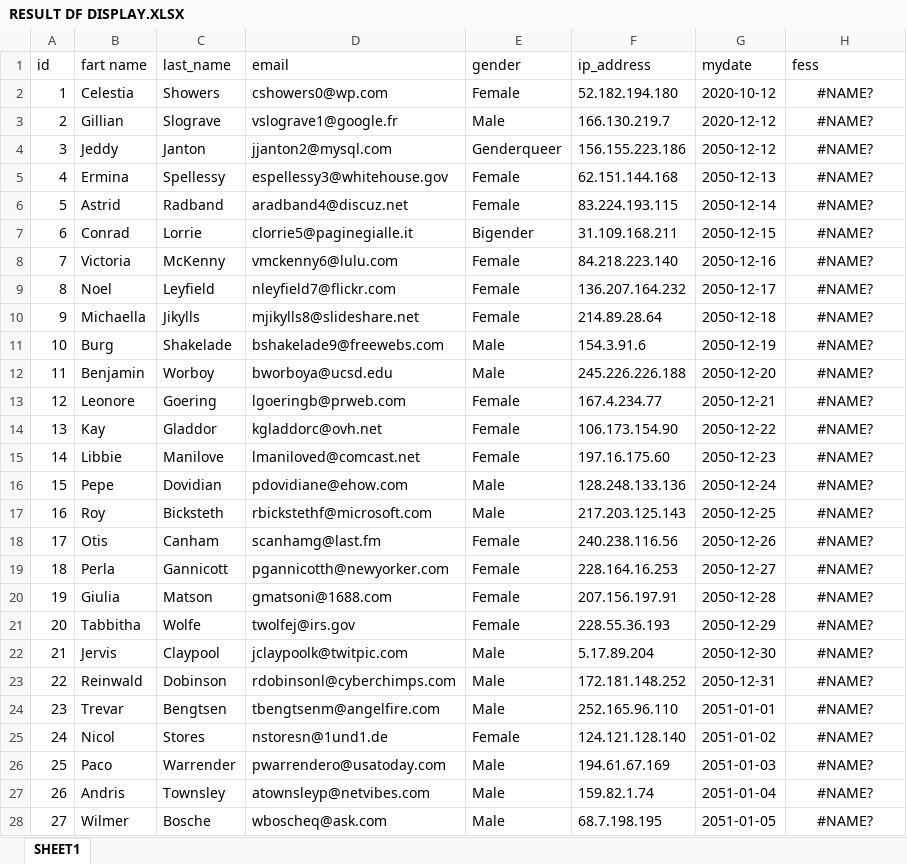
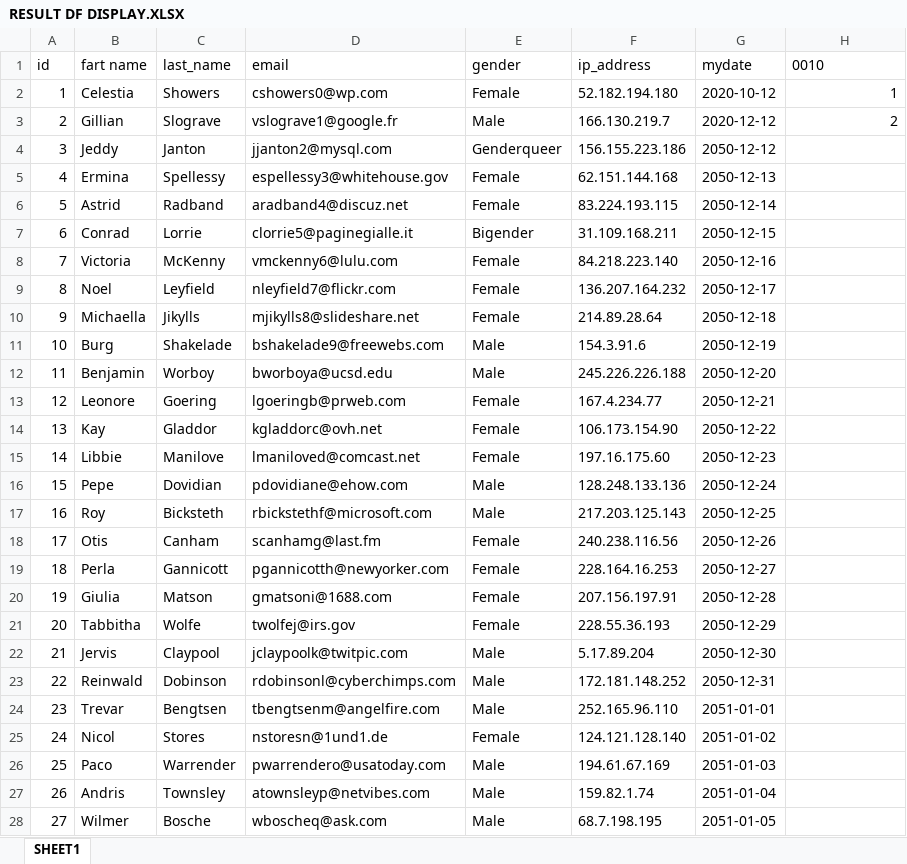
Before and after one commit to connorneu/DoData.ai, an Excel workbook: User Files/AnonymousUser_datafiles/compiled_dir/RESULT DF DISPLAY.XLSX, sheet SHEET1, drawn as a sheet; only a part is shown; values as stored, in another font and other column widths than the file's, no borders; the diff covers the shown part only; the diff names each change by its address in the sheet, - before the commit and + after, or states it on an @@ line.

```diff
--- a/User Files/AnonymousUser_datafiles/compiled_dir/RESULT DF DISPLAY.XLSX (sheet SHEET1)
+++ b/User Files/AnonymousUser_datafiles/compiled_dir/RESULT DF DISPLAY.XLSX (sheet SHEET1)
-H1: fess
+H1: 0010
-H2 (0010): #NAME?
+H2 (0010): 1
-H2:H3 alignment: center
+H2:H3 alignment: right
-H3 (0010): #NAME?
+H3 (0010): 2
-H4:H28 (0010): #NAME?
+H4:H28 (0010): (empty)
```
Also changed, not shown: 3 edited cells elsewhere in this sheet, User Files/AnonymousUser_datafiles/Result DF Display.xlsx, User Files/AnonymousUser_datafiles/Result DF.xlsx, 5 other files.
